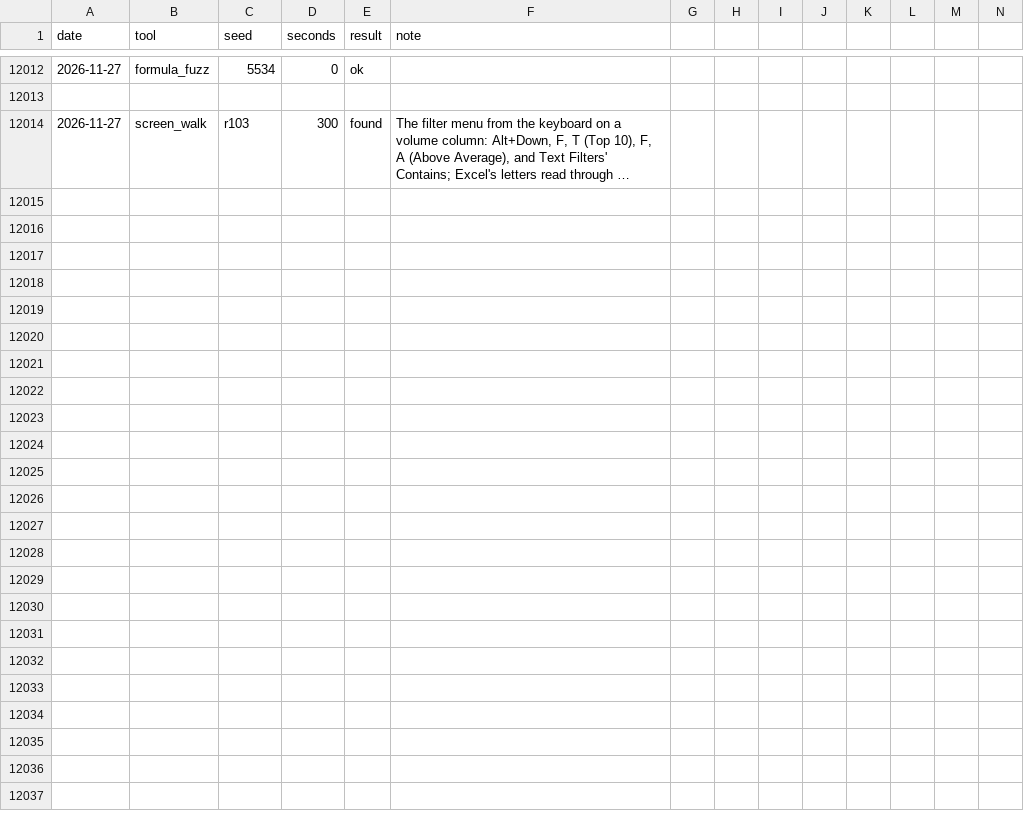
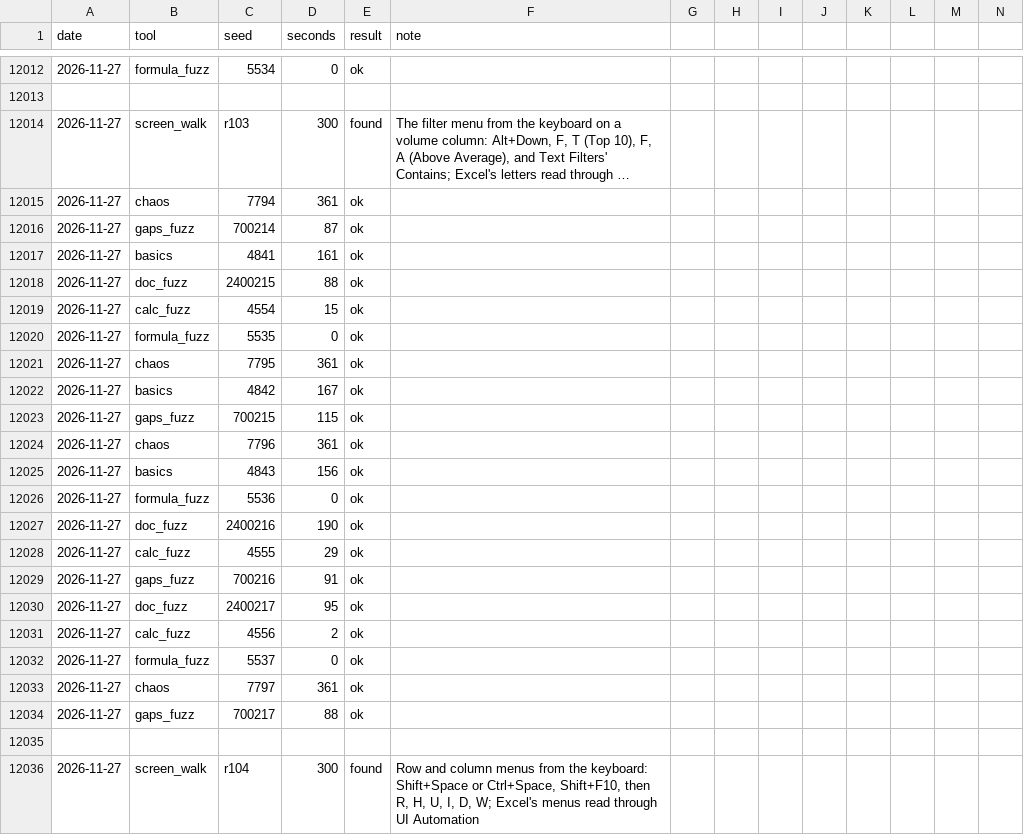
Before and after one commit to ycgrid/ycgrid, a CSV file: docs/random-runs.csv, drawn as a sheet; only a part is shown, gaps mark what is left out; long unchanged cells end in …; rows hold the shown columns only; the diff names each change by its address in the sheet, - before the commit and + after, or states it on an @@ line.

```diff
--- a/docs/random-runs.csv
+++ b/docs/random-runs.csv
+row 12015: 2026-11-27 | chaos | 7794 | 361 | ok
+row 12016: 2026-11-27 | gaps_fuzz | 700214 | 87 | ok
+row 12017: 2026-11-27 | basics | 4841 | 161 | ok
+row 12018: 2026-11-27 | doc_fuzz | 2400215 | 88 | ok
+row 12019: 2026-11-27 | calc_fuzz | 4554 | 15 | ok
+row 12020: 2026-11-27 | formula_fuzz | 5535 | 0 | ok
+row 12021: 2026-11-27 | chaos | 7795 | 361 | ok
+row 12022: 2026-11-27 | basics | 4842 | 167 | ok
+row 12023: 2026-11-27 | gaps_fuzz | 700215 | 115 | ok
+row 12024: 2026-11-27 | chaos | 7796 | 361 | ok
+row 12025: 2026-11-27 | basics | 4843 | 156 | ok
+row 12026: 2026-11-27 | formula_fuzz | 5536 | 0 | ok
+row 12027: 2026-11-27 | doc_fuzz | 2400216 | 190 | ok
+row 12028: 2026-11-27 | calc_fuzz | 4555 | 29 | ok
+row 12029: 2026-11-27 | gaps_fuzz | 700216 | 91 | ok
+row 12030: 2026-11-27 | doc_fuzz | 2400217 | 95 | ok
+row 12031: 2026-11-27 | calc_fuzz | 4556 | 2 | ok
+row 12032: 2026-11-27 | formula_fuzz | 5537 | 0 | ok
+row 12033: 2026-11-27 | chaos | 7797 | 361 | ok
+row 12034: 2026-11-27 | gaps_fuzz | 700217 | 88 | ok
+row 12035: (empty)
+row 12036: 2026-11-27 | screen_walk | r104 | 300 | found | Row and column menus from the keyboard: Shift+Space or Ctrl+Space, Shift+F10, then R, H, U, I, D, W; Excel's menus read through UI Automation
```
Also changed, not shown: docs/random-findings.csv, 5 other files.
